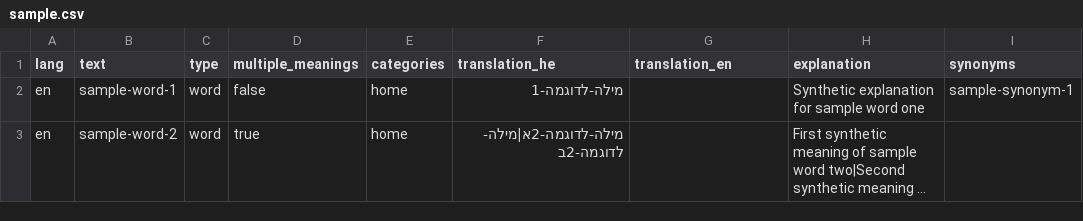
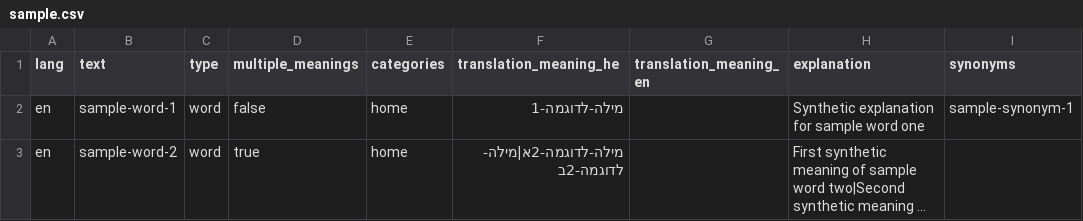
Before and after one commit to akadoorie/MyVocab, a CSV file: seed/sample.csv, drawn as a sheet; only a part is shown; long unchanged cells end in …; the diff names each change by its address in the sheet, - before the commit and + after, or states it on an @@ line.

```diff
--- a/seed/sample.csv
+++ b/seed/sample.csv
-F1: translation_he
+F1: translation_meaning_he
-G1: translation_en
+G1: translation_meaning_en
```
Also changed, not shown: 24 other files.
